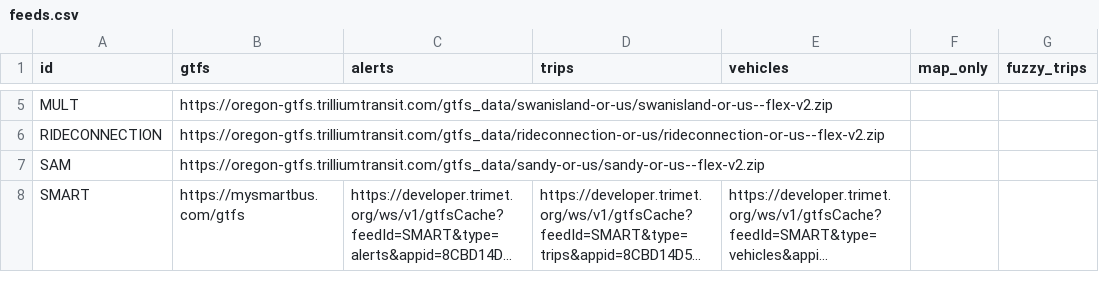
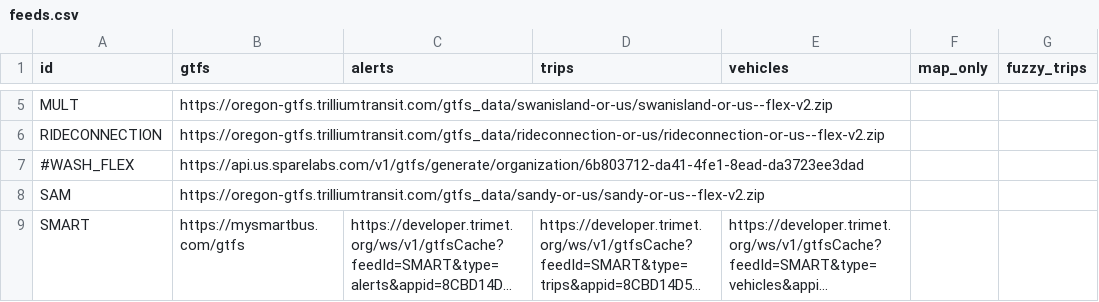
Before and after one commit to OpenTransitTools/convert, a CSV file: ott/convert/csv2json/data/feeds.csv, drawn as a sheet; only a part is shown, gaps mark what is left out; long unchanged cells end in ….

Commit message:
Add WASH_FLEX feed to feeds.csv
Added Washington County's FLEX feed for their new SPOT Southwest service, starting in January 2027

```diff
--- a/ott/convert/csv2json/data/feeds.csv
+++ b/ott/convert/csv2json/data/feeds.csv
@@ -6,2 +6,3 @@ MULT,https://oregon-gtfs.trilliumtransit.com/gtfs_data/swanisland-or-us/swanisla
 RIDECONNECTION,https://oregon-gtfs.trilliumtransit.com/gtfs_data/rideconnection-or-us/rideconnection-or-us--flex-v2.zip,,,,,
+#WASH_FLEX, https://api.us.sparelabs.com/v1/gtfs/generate/organization/6b803712-da41-4fe1-8ead-da3723ee3dad,,,,,
 SAM,https://oregon-gtfs.trilliumtransit.com/gtfs_data/sandy-or-us/sandy-or-us--flex-v2.zip,,,,,
```
